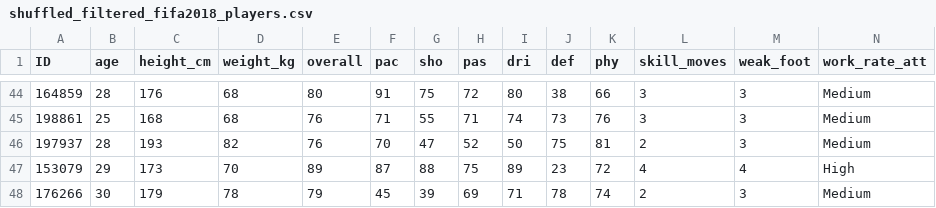
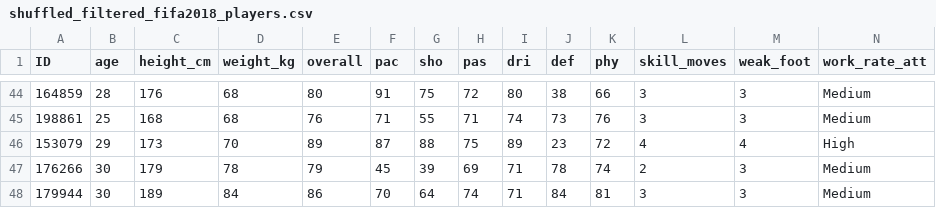
Before and after one commit to mdrmuhaimin/ML_726_Project, a CSV file: Fifa2018Train/Fifa2018Train/Fifa2018Train/shuffled_filtered_fifa2018_players.csv, drawn as a sheet; only a part is shown, gaps mark what is left out; the shorter side is filled out with more unchanged rows; rows hold the shown columns only; the diff names each change by its address in the sheet, - before the commit and + after, or states it on an @@ line.

```diff
--- a/Fifa2018Train/Fifa2018Train/Fifa2018Train/shuffled_filtered_fifa2018_players.csv
+++ b/Fifa2018Train/Fifa2018Train/Fifa2018Train/shuffled_filtered_fifa2018_players.csv
-row 46: 197937 | 28 | 193 | 82 | 76 | 70 | 47 | 52 | 50 | 75 | 81 | 2 | 3 | Medium
```
Also changed, not shown: 5 other files.
